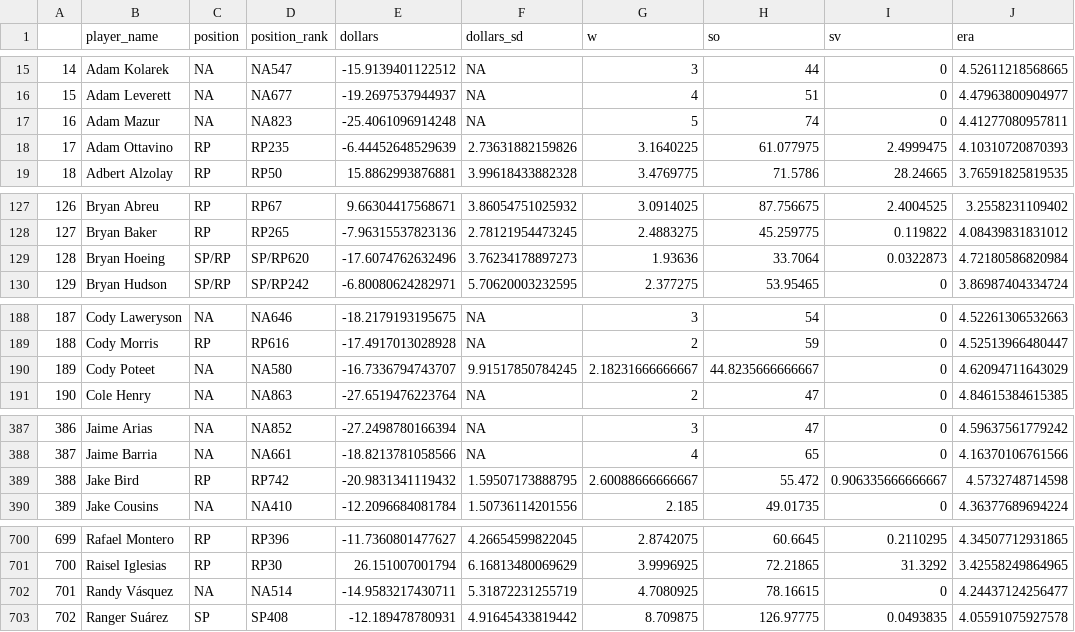
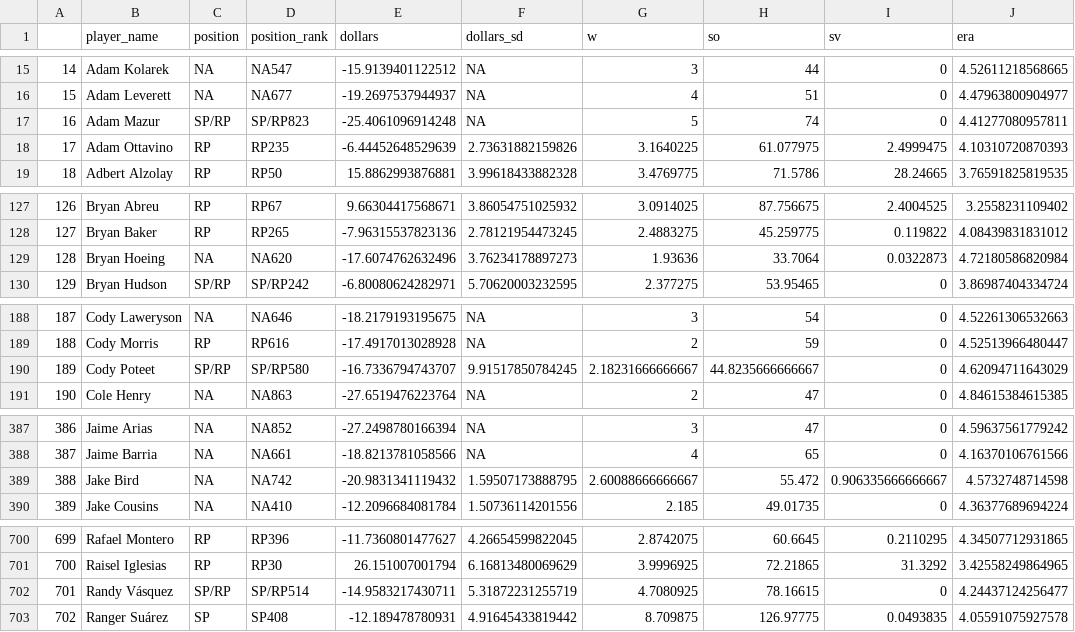
Before and after one commit to bdidds2/Betting, a CSV file: ottoneu/all_pitchers.csv, drawn as a sheet; only a part is shown, gaps mark what is left out; the diff names each change by its address in the sheet, - before the commit and + after, or states it on an @@ line.

```diff
--- a/ottoneu/all_pitchers.csv
+++ b/ottoneu/all_pitchers.csv
-C17 (position): NA
+C17 (position): SP/RP
-D17 (position_rank): NA823
+D17 (position_rank): SP/RP823
-C129 (position): SP/RP
+C129 (position): NA
-D129 (position_rank): SP/RP620
+D129 (position_rank): NA620
-C190 (position): NA
+C190 (position): SP/RP
-D190 (position_rank): NA580
+D190 (position_rank): SP/RP580
-C389 (position): RP
+C389 (position): NA
-D389 (position_rank): RP742
+D389 (position_rank): NA742
-C702 (position): NA
+C702 (position): SP/RP
-D702 (position_rank): NA514
+D702 (position_rank): SP/RP514
```
Also changed, not shown: ottoneu/bum_bum_pitchers.csv, ottoneu/dani_rojas_hitters.csv, 4 other files.
